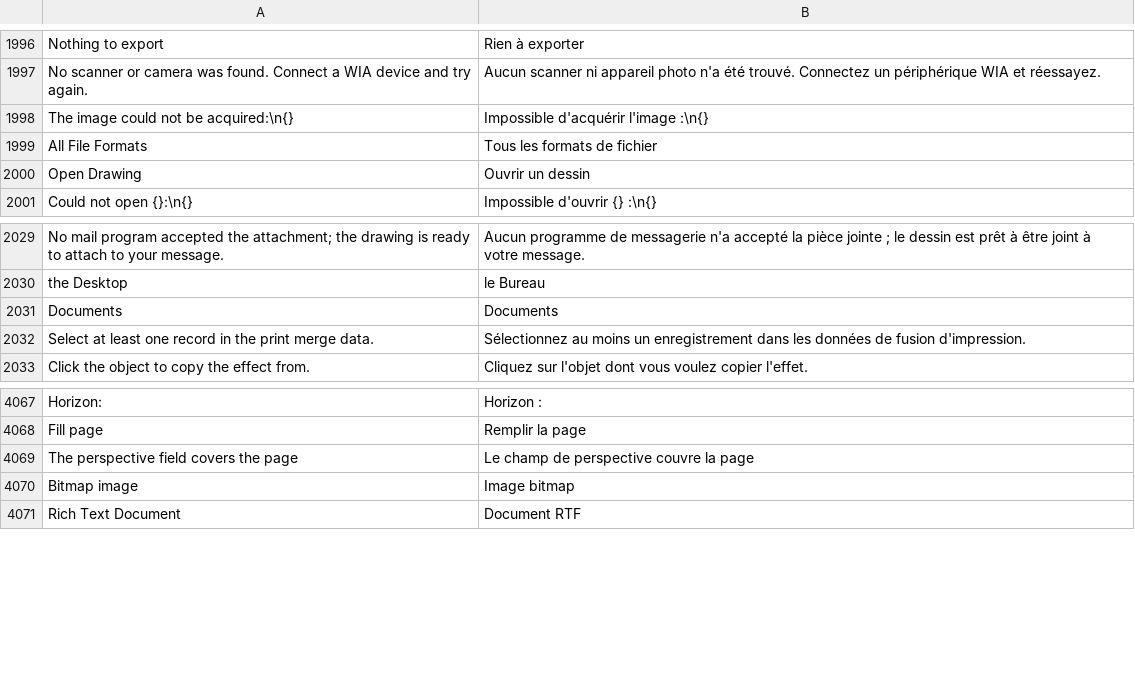
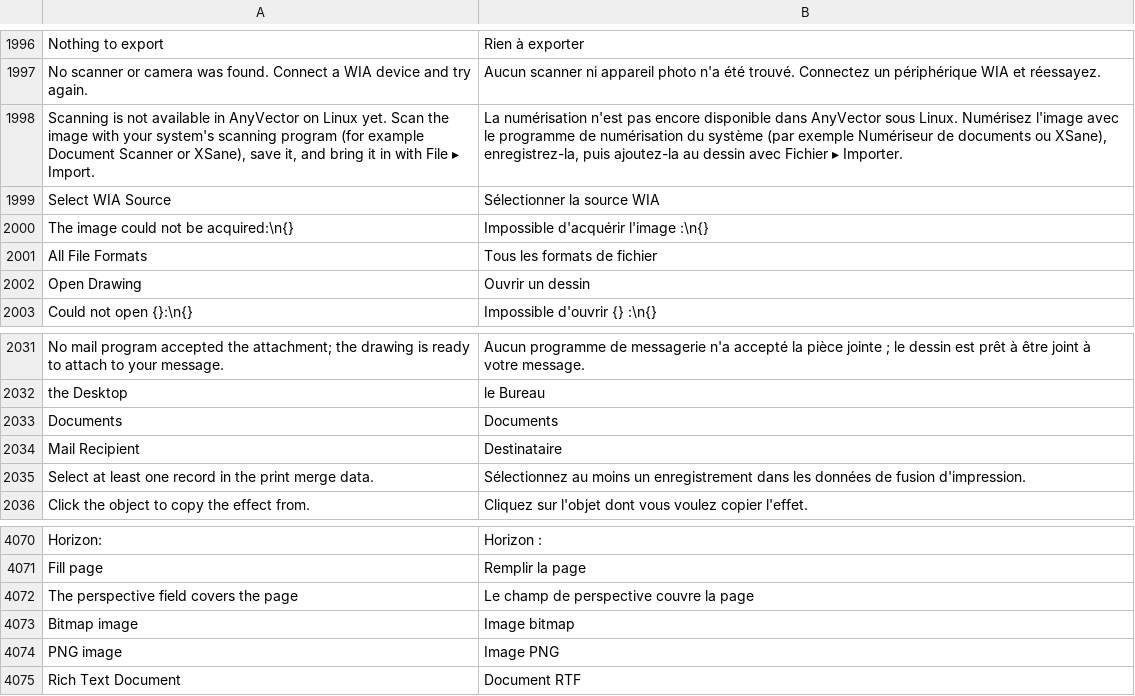
Before and after one commit to toim22/AnyVector, a TSV file: crates/anyvector/assets/i18n/fr-FR.tsv, drawn as a sheet; only a part is shown, gaps mark what is left out.

```diff
--- a/crates/anyvector/assets/i18n/fr-FR.tsv
+++ b/crates/anyvector/assets/i18n/fr-FR.tsv
@@ -1997,2 +1997,4 @@ Nothing to export	Rien à exporter
 No scanner or camera was found. Connect a WIA device and try again.	Aucun scanner ni appareil photo n'a été trouvé. Connectez un périphérique WIA et réessayez.
+Scanning is not available in AnyVector on Linux yet. Scan the image with your system's scanning program (for example Document Scanner or XSane), save it, and bring it in with File ▸ Import.	La numérisation n'est pas encore disponible dans AnyVector sous Linux. Numérisez l'image avec le programme de numérisation du système (par exemple Numériseur de documents ou XSane), enregistrez-la, puis ajoutez-la au dessin avec Fichier ▸ Importer.
+Select WIA Source	Sélectionner la source WIA
 The image could not be acquired:\n{}	Impossible d'acquérir l'image :\n{}
@@ -2031,2 +2033,3 @@ the Desktop	le Bureau
 Documents	Documents
+Mail Recipient	Destinataire
 Select at least one record in the print merge data.	Sélectionnez au moins un enregistrement dans les données de fusion d'impression.
@@ -4070,2 +4073,3 @@ The perspective field covers the page	Le champ de perspective couvre la page
 Bitmap image	Image bitmap
+PNG image	Image PNG
 Rich Text Document	Document RTF
```
Also changed, not shown: crates/anyvector/assets/i18n/de-DE.tsv, crates/anyvector/assets/i18n/ja-JP.tsv, 11 other files.
